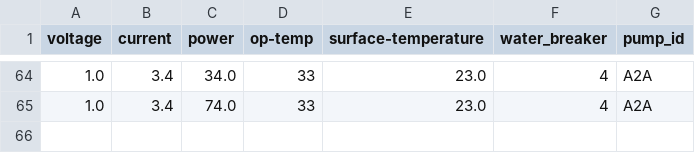
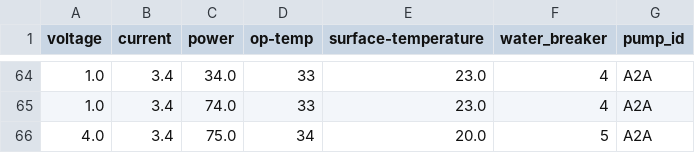
Before and after one commit to Sustaingineeringubc/Monitoring-System, a CSV file: test-csv.csv, drawn as a sheet; only a part is shown, gaps mark what is left out.

```diff
--- a/test-csv.csv
+++ b/test-csv.csv
@@ -65 +65,2 @@ voltage, current, power, op-temp, surface-temperature, water_breaker, pump_id
 1.0,3.4,74.0,33,23.0,4,"A2A"
+4.0,3.4,75.0,34,20.0,5,"A2A"
```
Also changed, not shown: 6 other files.
